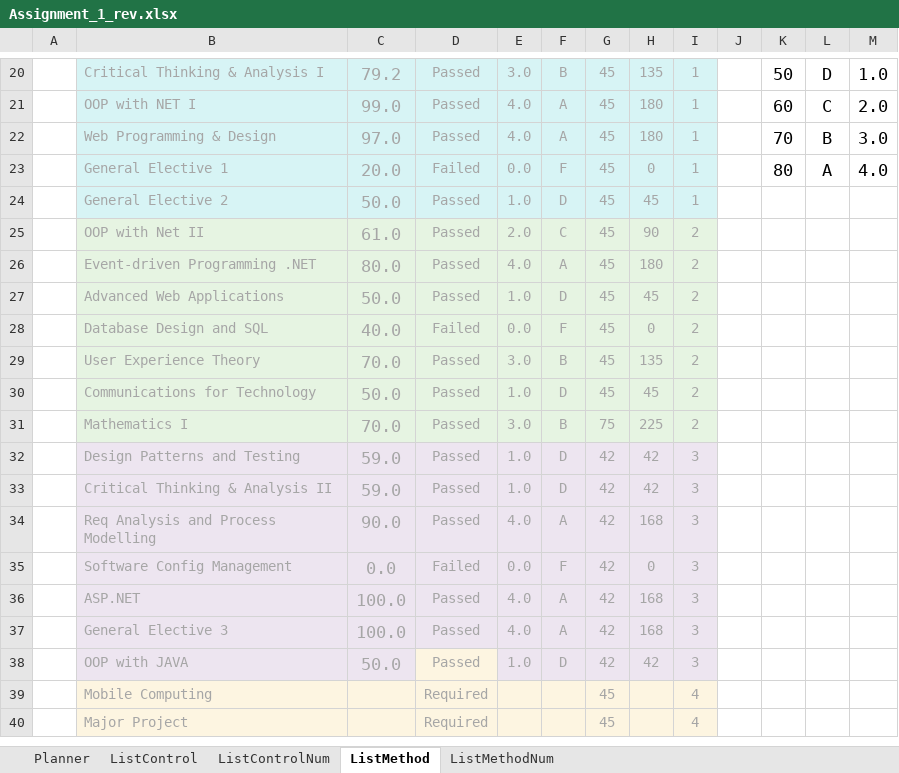
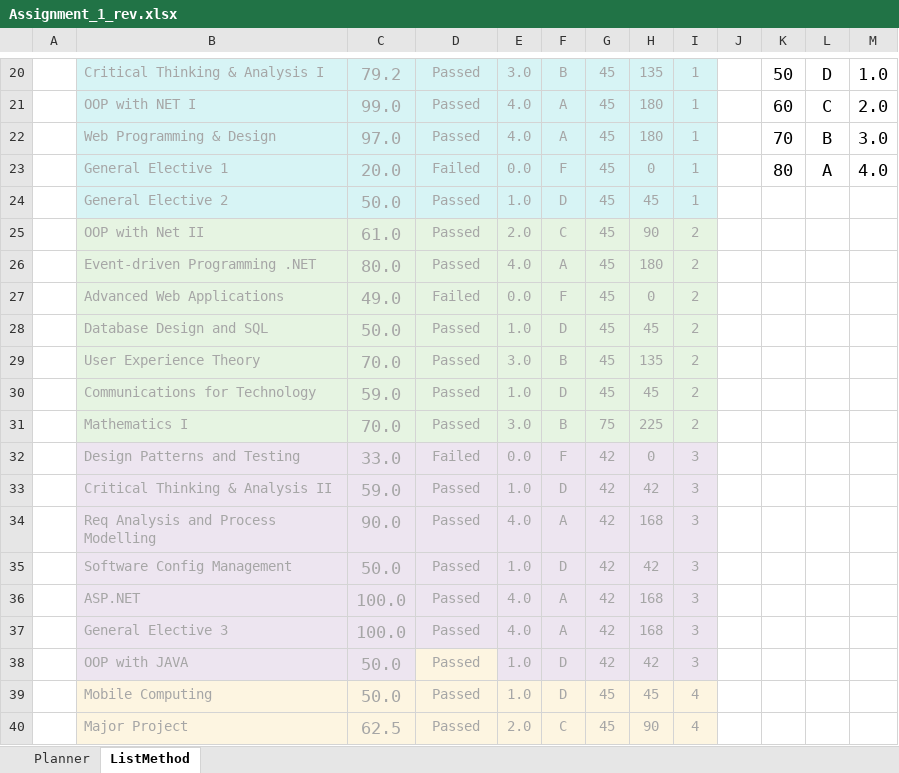
Before and after one commit to ByounghyunOh/cc-GPAcalculator, an Excel workbook: Assignment_1_rev.xlsx, sheet ListMethod, drawn as a sheet; only a part is shown, gaps mark what is left out; values as stored, in another font and other column widths than the file's, no borders; charts and pictures and conditional formats and table styles not drawn; the diff covers the shown part only; the diff names each change by its address in the sheet, - before the commit and + after, or states it on an @@ line.

```diff
--- a/Assignment_1_rev.xlsx (sheet ListMethod)
+++ b/Assignment_1_rev.xlsx (sheet ListMethod)
-sheet tab: ListControl
-sheet tab: ListControlNum
-sheet tab: ListMethodNum
-C27: 50.0
+C27: 49.0
-D27: Passed
+D27: Failed
-E27: 1.0
+E27: 0.0
-F27: D
+F27: F
-H27: 45
+H27: 0
-C28: 40.0
+C28: 50.0
-D28: Failed
+D28: Passed
-E28: 0.0
+E28: 1.0
-F28: F
+F28: D
-H28: 0
+H28: 45
-C30: 50.0
+C30: 59.0
-C32: 59.0
+C32: 33.0
-D32: Passed
+D32: Failed
-E32: 1.0
+E32: 0.0
-F32: D
+F32: F
-H32: 42
+H32: 0
-C35: 0.0
+C35: 50.0
-D35: Failed
+D35: Passed
-E35: 0.0
+E35: 1.0
-F35: F
+F35: D
-H35: 0
+H35: 42
-C39: (empty)
+C39: 50.0
-D39:D40: Required
+D39:D40: Passed
-E39: (empty)
+E39: 1.0
-F39: (empty)
+F39: D
-H39: (empty)
+H39: 45
-C40: (empty)
+C40: 62.5
-E40: (empty)
+E40: 2.0
-F40: (empty)
+F40: C
-H40: (empty)
+H40: 90
```
Also changed, not shown: 2 added rows, 2 removed rows and 17 edited cells elsewhere in this sheet, sheet Planner, charts or pictures, 2 other files.
